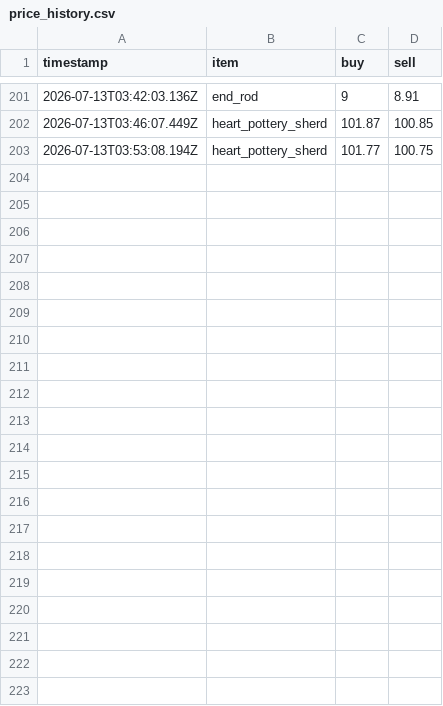
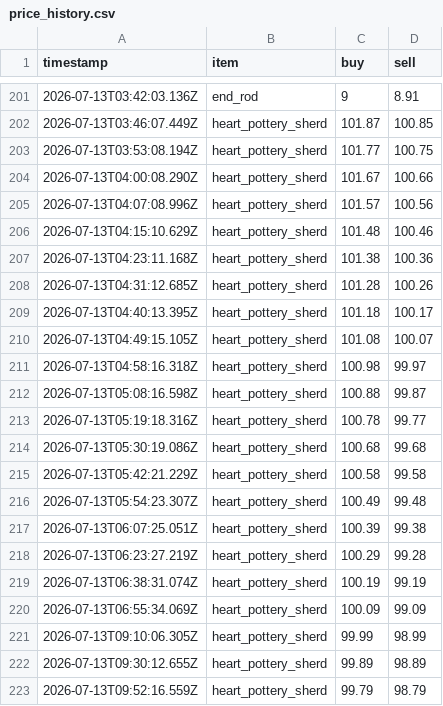
Before and after one commit to RyanYu0118/MCWWS, a CSV file: plugins/Skript/scripts/web/data/price_history.csv, drawn as a sheet; only a part is shown, gaps mark what is left out.

```diff
--- a/plugins/Skript/scripts/web/data/price_history.csv
+++ b/plugins/Skript/scripts/web/data/price_history.csv
@@ -203 +203,21 @@ timestamp,item,buy,sell
 2026-07-13T03:53:08.194Z,heart_pottery_sherd,101.77,100.75
+2026-07-13T04:00:08.290Z,heart_pottery_sherd,101.67,100.66
+2026-07-13T04:07:08.996Z,heart_pottery_sherd,101.57,100.56
+2026-07-13T04:15:10.629Z,heart_pottery_sherd,101.48,100.46
+2026-07-13T04:23:11.168Z,heart_pottery_sherd,101.38,100.36
+2026-07-13T04:31:12.685Z,heart_pottery_sherd,101.28,100.26
+2026-07-13T04:40:13.395Z,heart_pottery_sherd,101.18,100.17
+2026-07-13T04:49:15.105Z,heart_pottery_sherd,101.08,100.07
+2026-07-13T04:58:16.318Z,heart_pottery_sherd,100.98,99.97
+2026-07-13T05:08:16.598Z,heart_pottery_sherd,100.88,99.87
+2026-07-13T05:19:18.316Z,heart_pottery_sherd,100.78,99.77
+2026-07-13T05:30:19.086Z,heart_pottery_sherd,100.68,99.68
+2026-07-13T05:42:21.229Z,heart_pottery_sherd,100.58,99.58
+2026-07-13T05:54:23.307Z,heart_pottery_sherd,100.49,99.48
+2026-07-13T06:07:25.051Z,heart_pottery_sherd,100.39,99.38
+2026-07-13T06:23:27.219Z,heart_pottery_sherd,100.29,99.28
+2026-07-13T06:38:31.074Z,heart_pottery_sherd,100.19,99.19
+2026-07-13T06:55:34.069Z,heart_pottery_sherd,100.09,99.09
+2026-07-13T09:10:06.305Z,heart_pottery_sherd,99.99,98.99
+2026-07-13T09:30:12.655Z,heart_pottery_sherd,99.89,98.89
+2026-07-13T09:52:16.559Z,heart_pottery_sherd,99.79,98.79
```
Also changed, not shown: 17 other files.
